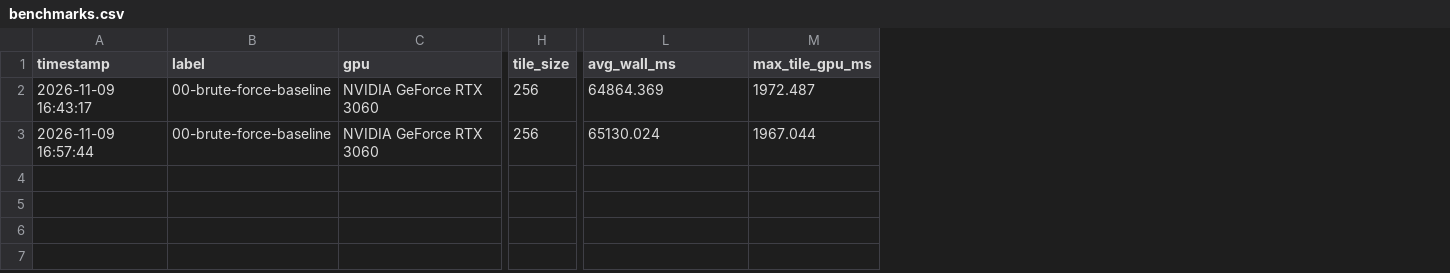
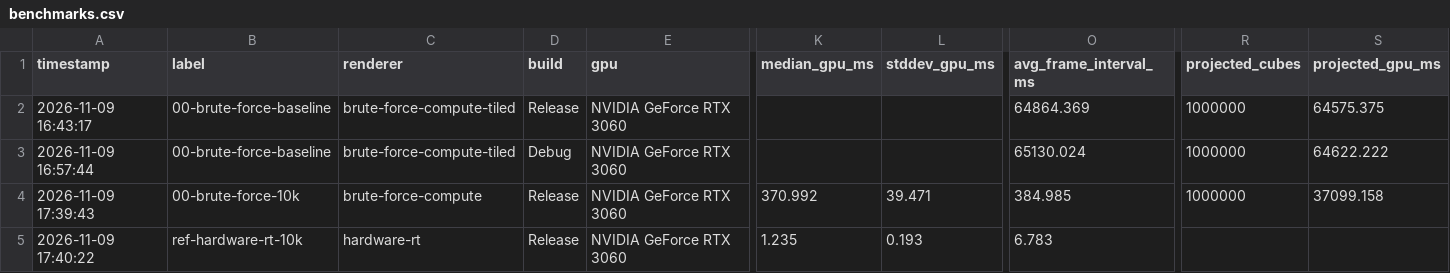
Before and after one commit to mustafacamurcu/Vulkan-RT, a CSV file: benchmarks.csv, drawn as a sheet; only a part is shown, gaps mark what is left out; removed rows and columns are numbered as before the commit, all else as after; rows hold the shown columns only; the diff names each change by its address in the sheet, - before the commit and + after, or states it on an @@ line.

```diff
--- a/benchmarks.csv
+++ b/benchmarks.csv
+column C (renderer), rows 2-3: brute-force-compute-tiled | brute-force-compute-tiled
+column D (build), rows 2-3: Release | Debug
-column H (tile_size), rows 2-3: 256 | 256
+column K (median_gpu_ms), empty
+column L (stddev_gpu_ms), empty
-column M (max_tile_gpu_ms), rows 2-3: 1972.487 | 1967.044
+column R (projected_cubes), rows 2-3: 1000000 | 1000000
+column S (projected_gpu_ms), rows 2-3: 64575.375 | 64622.222
-O1: avg_wall_ms
+O1: avg_frame_interval_ms
+row 4: 2026-11-09 17:39:43 | 00-brute-force-10k | brute-force-compute | Release | NVIDIA GeForce RTX 3060 | 370.992 | 39.471 | 384.985 | 1000000 | 37099.158
+row 5: 2026-11-09 17:40:22 | ref-hardware-rt-10k | hardware-rt | Release | NVIDIA GeForce RTX 3060 | 1.235 | 0.193 | 6.783
```
Also changed, not shown: 18 other files.
